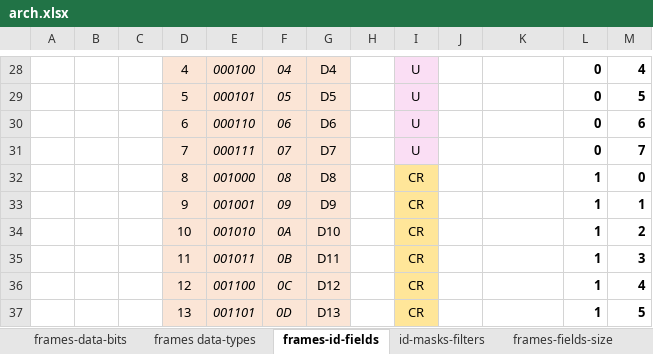
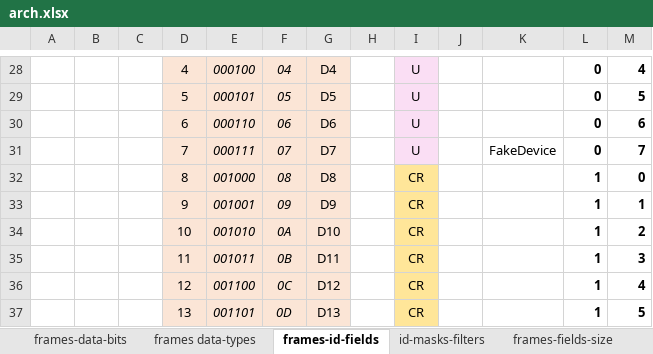
Before and after one commit to Adecy/caniot, an Excel workbook: docs/arch.xlsx, sheet frames-id-fields, drawn as a sheet; only a part is shown, gaps mark what is left out; values as stored, in another font and other column widths than the file's, no borders; the diff names each change by its address in the sheet, - before the commit and + after, or states it on an @@ line.

```diff
--- a/docs/arch.xlsx (sheet frames-id-fields)
+++ b/docs/arch.xlsx (sheet frames-id-fields)
-K31: (empty)
+K31: FakeDevice
```
Also changed, not shown: sheet frame-examples, sheet attributes, 3 other files.
